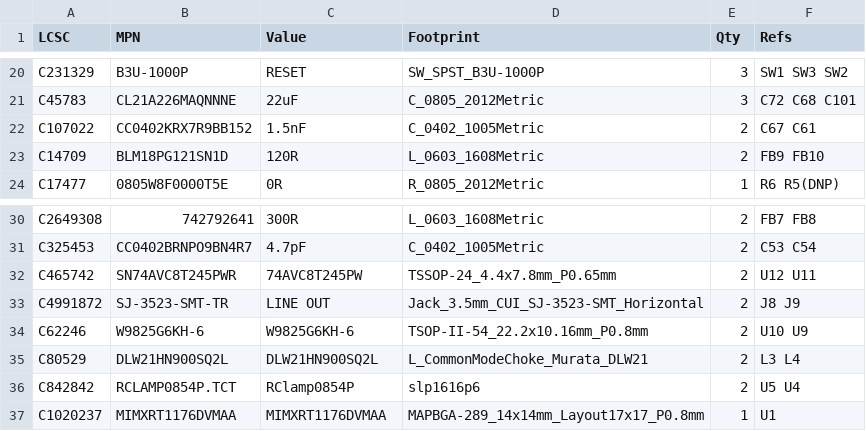
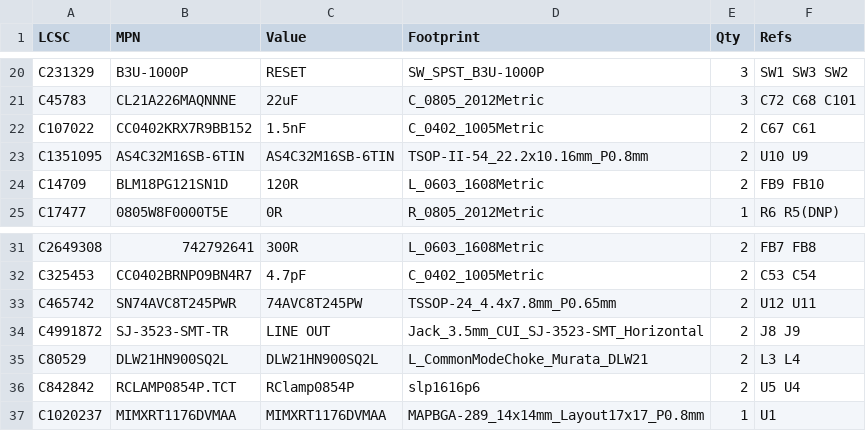
Before and after one commit to newdigate/nosh-dev-board, a CSV file: Kicad/tools/data/lcsc_parts.csv, drawn as a sheet; only a part is shown, gaps mark what is left out; removed rows and columns are numbered as before the commit, all else as after; the diff names each change by its address in the sheet, - before the commit and + after, or states it on an @@ line.

```diff
--- a/Kicad/tools/data/lcsc_parts.csv
+++ b/Kicad/tools/data/lcsc_parts.csv
+row 23: C1351095 | AS4C32M16SB-6TIN | AS4C32M16SB-6TIN | TSOP-II-54_22.2x10.16mm_P0.8mm | 2 | U10 U9
-row 34: C62246 | W9825G6KH-6 | W9825G6KH-6 | TSOP-II-54_22.2x10.16mm_P0.8mm | 2 | U10 U9
```
Also changed, not shown: 4 other files.
